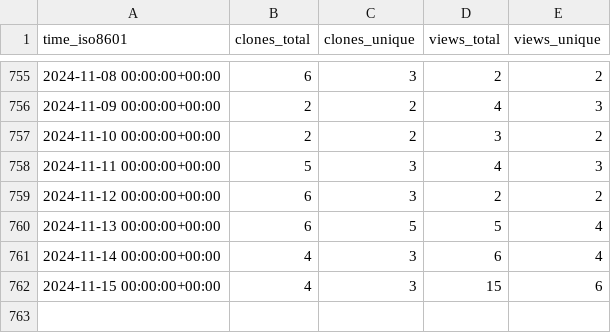
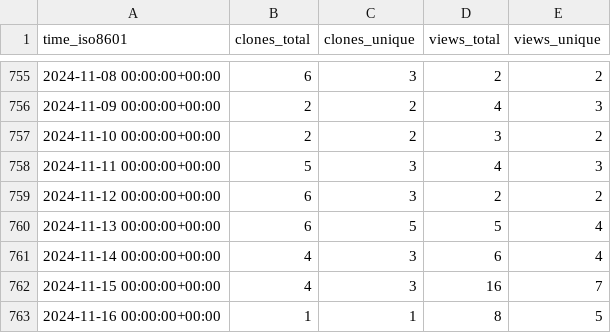
Before and after one commit to miroapp/api-clients, a CSV file: miroapp/api-clients/ghrs-data/views_clones_aggregate.csv, drawn as a sheet; only a part is shown, gaps mark what is left out.

```diff
--- a/miroapp/api-clients/ghrs-data/views_clones_aggregate.csv
+++ b/miroapp/api-clients/ghrs-data/views_clones_aggregate.csv
@@ -761,2 +761,3 @@ time_iso8601,clones_total,clones_unique,views_total,views_unique
 2024-11-14 00:00:00+00:00,4,3,6,4
-2024-11-15 00:00:00+00:00,4,3,15,6
+2024-11-15 00:00:00+00:00,4,3,16,7
+2024-11-16 00:00:00+00:00,1,1,8,5
```
Also changed, not shown: 1 other file.
